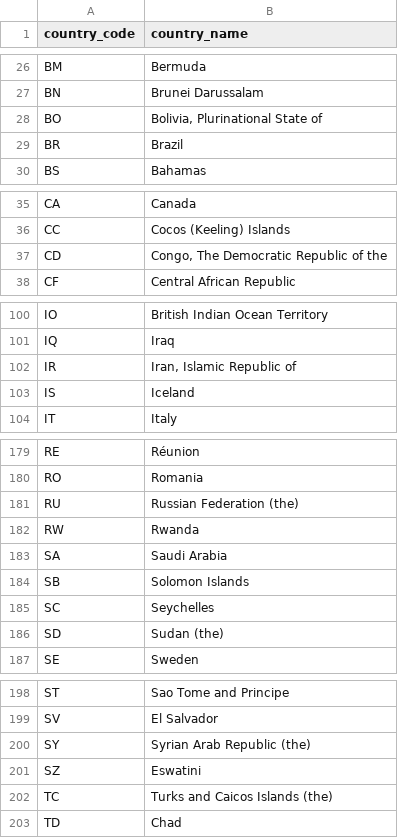
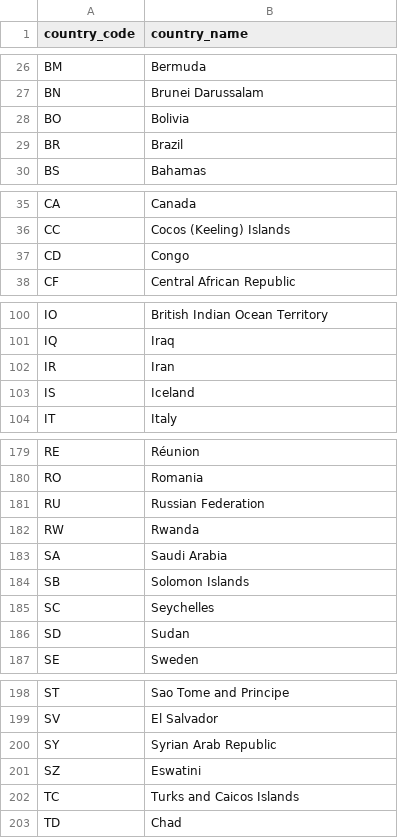
Before and after one commit to nico-de-vietri/modern-maritime-data-stack, a CSV file: dbt/maritime_dw/seeds/country_code/country_code.csv, drawn as a sheet; only a part is shown, gaps mark what is left out; the diff covers the shown part only.

```diff
--- a/dbt/maritime_dw/seeds/country_code/country_code.csv
+++ b/dbt/maritime_dw/seeds/country_code/country_code.csv
@@ -27,3 +27,3 @@ BM,Bermuda
 BN,Brunei Darussalam
-BO,"Bolivia, Plurinational State of"
+BO,Bolivia
 BR,Brazil
@@ -36,3 +36,3 @@ CA,Canada
 CC,Cocos (Keeling) Islands
-CD,"Congo, The Democratic Republic of the"
+CD,Congo
 CF,Central African Republic
@@ -101,3 +101,3 @@ IO,British Indian Ocean Territory
 IQ,Iraq
-IR,"Iran, Islamic Republic of"
+IR,Iran
 IS,Iceland
@@ -180,3 +180,3 @@ RE,Réunion
 RO,Romania
-RU,Russian Federation (the)
+RU,Russian Federation
 RW,Rwanda
@@ -185,3 +185,3 @@ SB,Solomon Islands
 SC,Seychelles
-SD,Sudan (the)
+SD,Sudan
 SE,Sweden
@@ -199,5 +199,5 @@ ST,Sao Tome and Principe
 SV,El Salvador
-SY,Syrian Arab Republic (the)
+SY,Syrian Arab Republic
 SZ,Eswatini
-TC,Turks and Caicos Islands (the)
+TC,Turks and Caicos Islands
 TD,Chad
```
Also changed, not shown: 14 edited cells elsewhere in this file, 7 other files.
